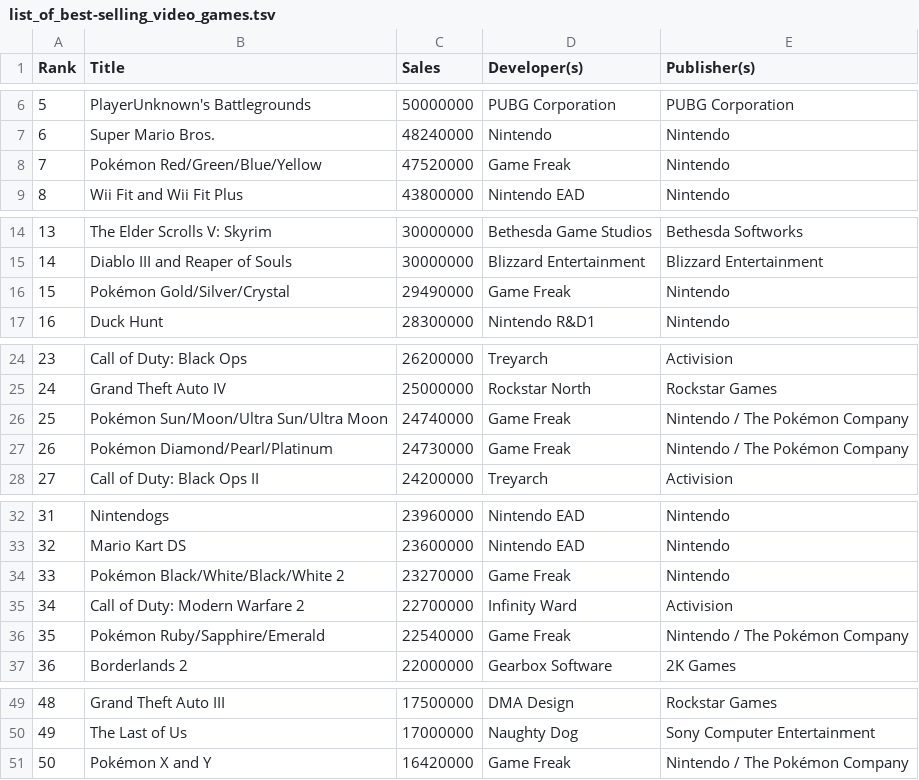
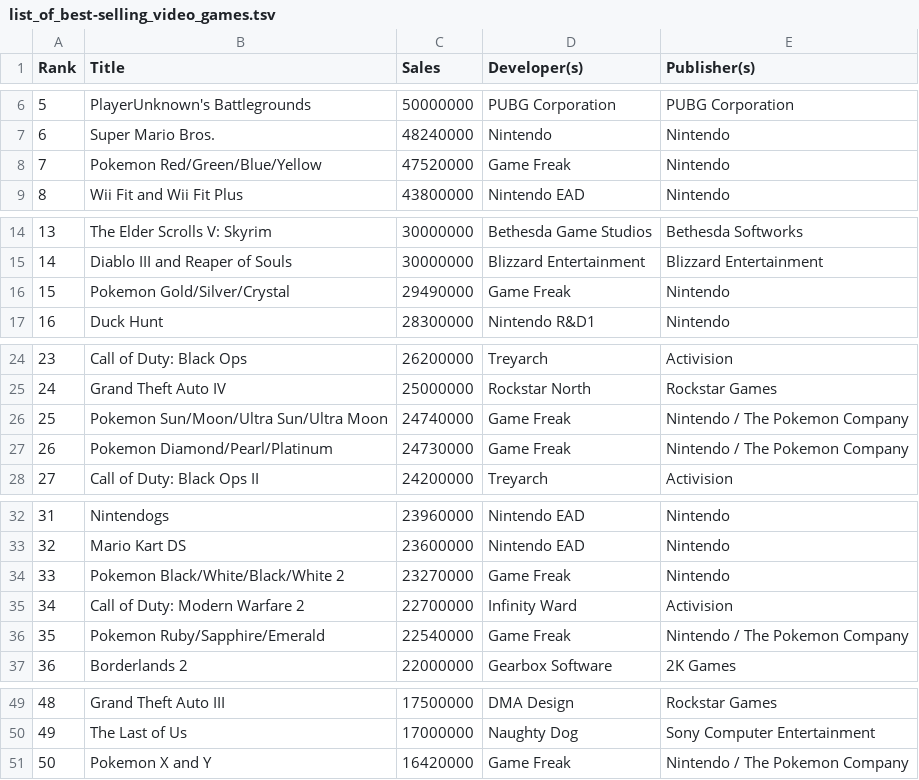
Before and after one commit to tabreturn/processing.py-book, a TSV file: chapter-07-working_with_lists_and_reading_data/game_sales_chart/data/list_of_best-selling_video_games.tsv, drawn as a sheet; only a part is shown, gaps mark what is left out.

```diff
--- a/chapter-07-working_with_lists_and_reading_data/game_sales_chart/data/list_of_best-selling_video_games.tsv
+++ b/chapter-07-working_with_lists_and_reading_data/game_sales_chart/data/list_of_best-selling_video_games.tsv
@@ -7,3 +7,3 @@ Rank	Title	Sales	Developer(s)	Publisher(s)
 6	Super Mario Bros.	48240000	Nintendo	Nintendo
-7	Pokémon Red/Green/Blue/Yellow	47520000	Game Freak	Nintendo
+7	Pokemon Red/Green/Blue/Yellow	47520000	Game Freak	Nintendo
 8	Wii Fit and Wii Fit Plus	43800000	Nintendo EAD	Nintendo
@@ -15,3 +15,3 @@ Rank	Title	Sales	Developer(s)	Publisher(s)
 14	Diablo III and Reaper of Souls	30000000	Blizzard Entertainment	Blizzard Entertainment
-15	Pokémon Gold/Silver/Crystal	29490000	Game Freak	Nintendo
+15	Pokemon Gold/Silver/Crystal	29490000	Game Freak	Nintendo
 16	Duck Hunt	28300000	Nintendo R&D1	Nintendo
@@ -25,4 +25,4 @@ Rank	Title	Sales	Developer(s)	Publisher(s)
 24	Grand Theft Auto IV	25000000	Rockstar North	Rockstar Games
-25	Pokémon Sun/Moon/Ultra Sun/Ultra Moon	24740000	Game Freak	Nintendo / The Pokémon Company
-26	Pokémon Diamond/Pearl/Platinum	24730000	Game Freak	Nintendo / The Pokémon Company
+25	Pokemon Sun/Moon/Ultra Sun/Ultra Moon	24740000	Game Freak	Nintendo / The Pokemon Company
+26	Pokemon Diamond/Pearl/Platinum	24730000	Game Freak	Nintendo / The Pokemon Company
 27	Call of Duty: Black Ops II	24200000	Treyarch	Activision
@@ -33,5 +33,5 @@ Rank	Title	Sales	Developer(s)	Publisher(s)
 32	Mario Kart DS	23600000	Nintendo EAD	Nintendo
-33	Pokémon Black/White/Black/White 2	23270000	Game Freak	Nintendo
+33	Pokemon Black/White/Black/White 2	23270000	Game Freak	Nintendo
 34	Call of Duty: Modern Warfare 2	22700000	Infinity Ward	Activision
-35	Pokémon Ruby/Sapphire/Emerald	22540000	Game Freak	Nintendo / The Pokémon Company
+35	Pokemon Ruby/Sapphire/Emerald	22540000	Game Freak	Nintendo / The Pokemon Company
 36	Borderlands 2	22000000	Gearbox Software	2K Games
@@ -50,2 +50,2 @@ Rank	Title	Sales	Developer(s)	Publisher(s)
 49	The Last of Us	17000000	Naughty Dog	Sony Computer Entertainment
-50	Pokémon X and Y	16420000	Game Freak	Nintendo / The Pokémon Company
+50	Pokemon X and Y	16420000	Game Freak	Nintendo / The Pokemon Company
```
Also changed, not shown: 2 other files.
